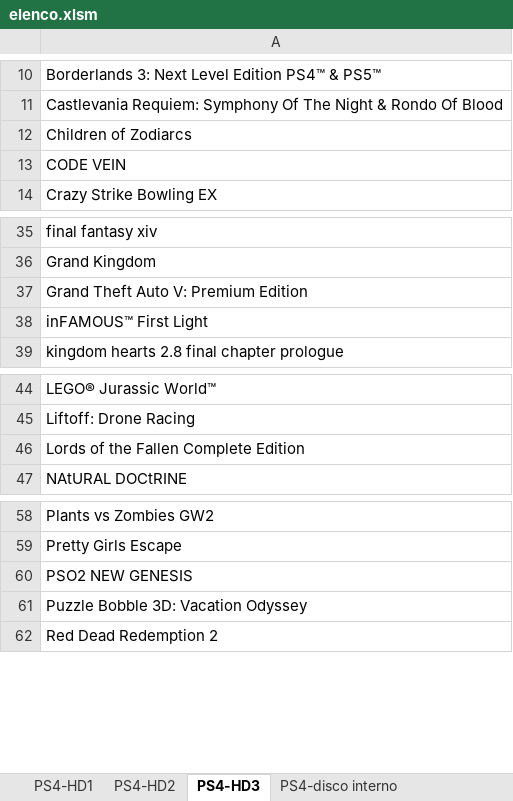
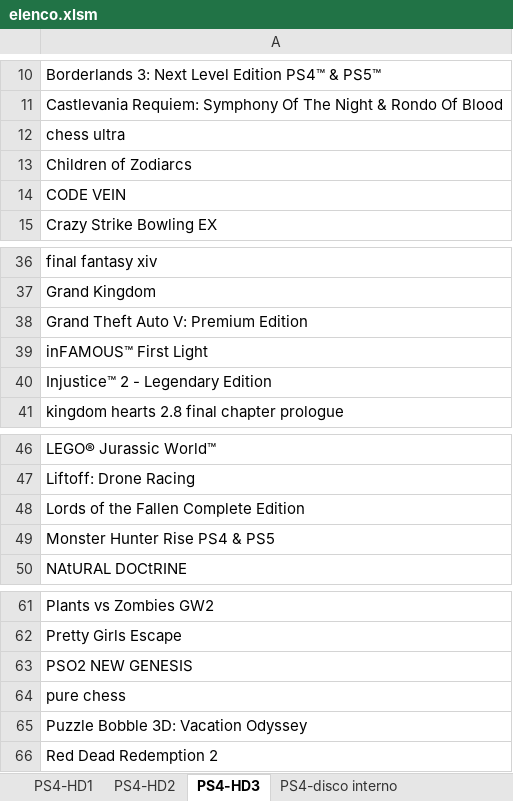
Before and after one commit to omega9999/psn-java, an Excel workbook: elenco.xlsm, sheet PS4-HD3, drawn as a sheet; only a part is shown, gaps mark what is left out; values as stored, in another font and other column widths than the file's, no borders; the diff names each change by its address in the sheet, - before the commit and + after, or states it on an @@ line.

```diff
--- a/elenco.xlsm (sheet PS4-HD3)
+++ b/elenco.xlsm (sheet PS4-HD3)
+row 12: chess ultra
+row 40: Injustice™ 2 - Legendary Edition
+row 49: Monster Hunter Rise PS4 & PS5
+row 64: pure chess
```
Also changed, not shown: sheet TOTALE, sheet PC, sheet PS4-HD1, sheet PS4-disco interno, sheet da scaricare, sheet nintendo switch, 1 other file.
